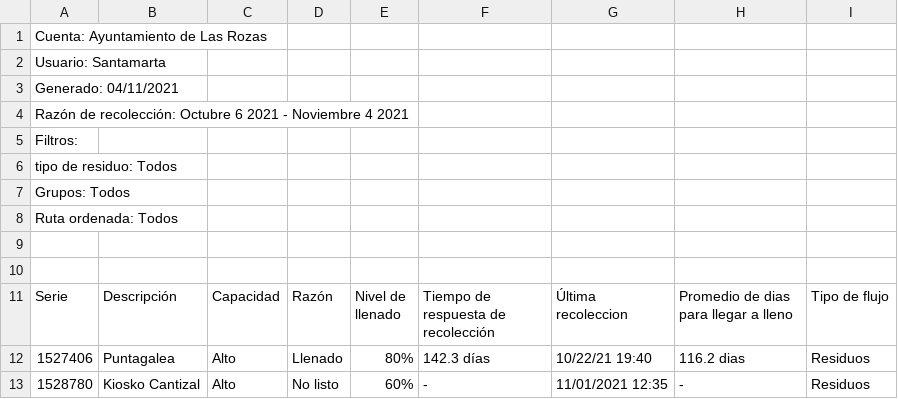
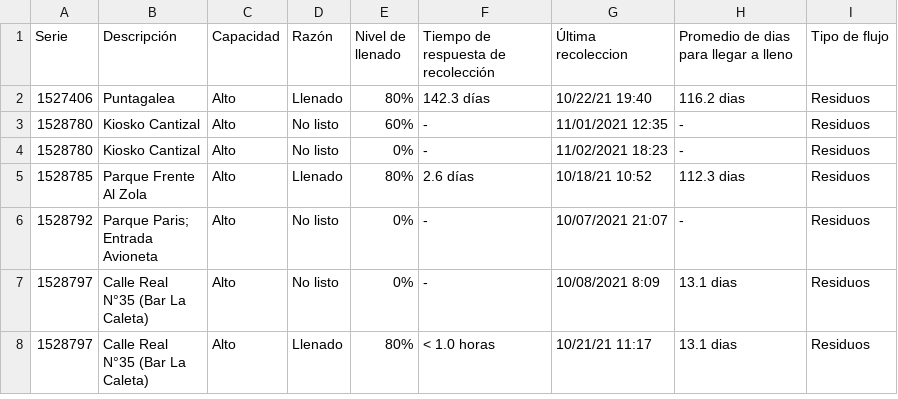
Before and after one commit to FacultadInformatica-LinkedData/Curso2021-2022-DataScience, a CSV file: HandsOn/Group04/csv/contenedores_lasrozas.csv, drawn as a sheet; only a part is shown; the shorter side is filled out with more unchanged rows; the diff names each change by its address in the sheet, - before the commit and + after, or states it on an @@ line.

Commit message:
Update contenedores_lasrozas.csv

```diff
--- a/HandsOn/Group04/csv/contenedores_lasrozas.csv
+++ b/HandsOn/Group04/csv/contenedores_lasrozas.csv
-row 1: Cuenta: Ayuntamiento de Las Rozas
-row 2: Usuario: Santamarta
-row 3: Generado: 04/11/2021
-row 4: Razón de recolección: Octubre 6 2021 - Noviembre 4 2021
-row 5: Filtros:
-row 6: tipo de residuo: Todos
-row 7: Grupos: Todos
-row 8: Ruta ordenada: Todos
-row 9: (empty)
-row 10: (empty)
```
